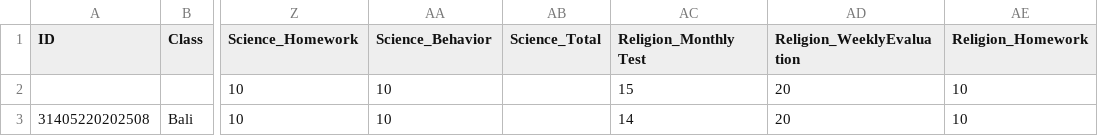
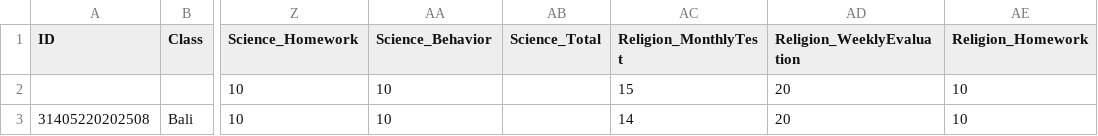
Before and after one commit to hodaelattar-lgtm/Test-Exem, a CSV file: Middle 1.csv, drawn as a sheet; only a part is shown, gaps mark what is left out; the diff names each change by its address in the sheet, - before the commit and + after, or states it on an @@ line.

Commit message:
Add files via upload

```diff
--- a/Middle 1.csv
+++ b/Middle 1.csv
-AC1: Religion_Monthly Test
+AC1: Religion_MonthlyTest
```
